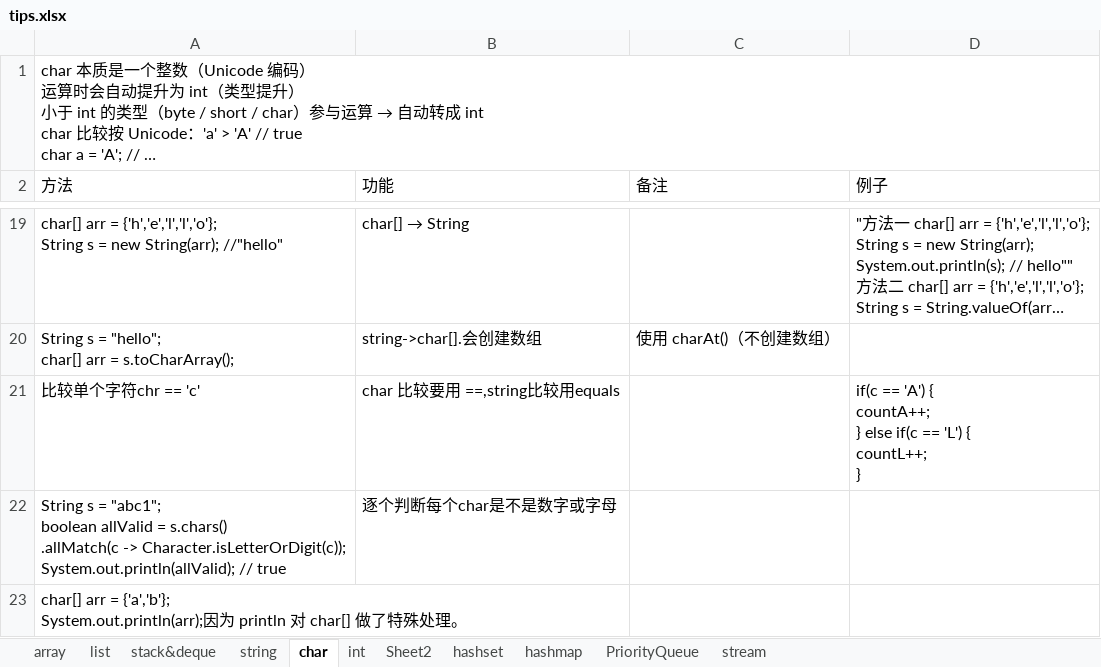
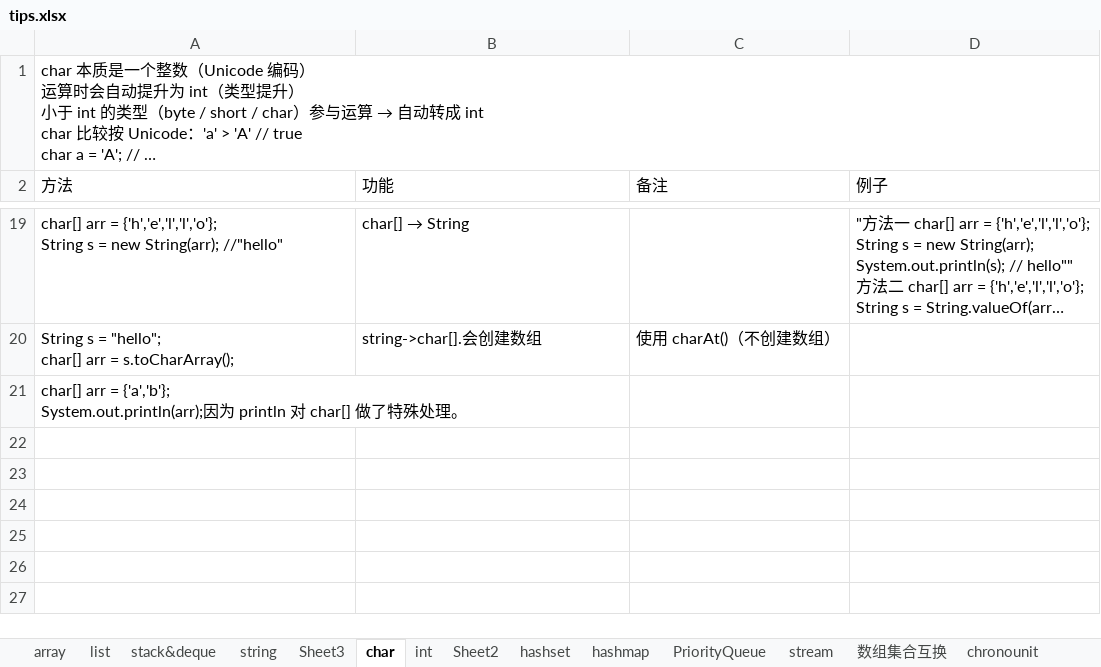
Before and after one commit to yuqiao1205/leetcodetips, an Excel workbook: tips.xlsx, sheet char, drawn as a sheet; only a part is shown, gaps mark what is left out; long unchanged cells end in …; values as stored, in another font and other column widths than the file's, no borders; ↵ is a line break in a cell; the diff names each change by its address in the sheet, - before the commit and + after, or states it on an @@ line.

```diff
--- a/tips.xlsx (sheet char)
+++ b/tips.xlsx (sheet char)
+sheet tab: Sheet3
+sheet tab: 数组集合互换
+sheet tab: chronounit
-row 21: 比较单个字符chr == 'c' | char 比较要用 ==,string比较用equals |  | if(c == 'A') { ↵ countA++; ↵ } else if(c == 'L') { ↵ countL++; ↵ }
-row 22: String s = "abc1"; ↵ boolean allValid = s.chars() ↵ .allMatch(c -> Character.isLetterOrDigit(c)); ↵ System.out.println(allValid); // true | 逐个判断每个char是不是数字或字母
```
Also changed, not shown: sheet string, sheet stack&deque, sheet array, sheet list, sheet hashmap, other sheet tabs, data/tips.xlsx, 1 other file.
